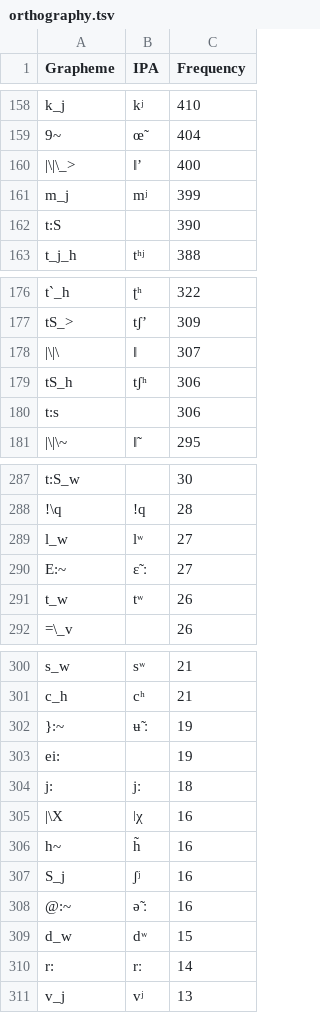
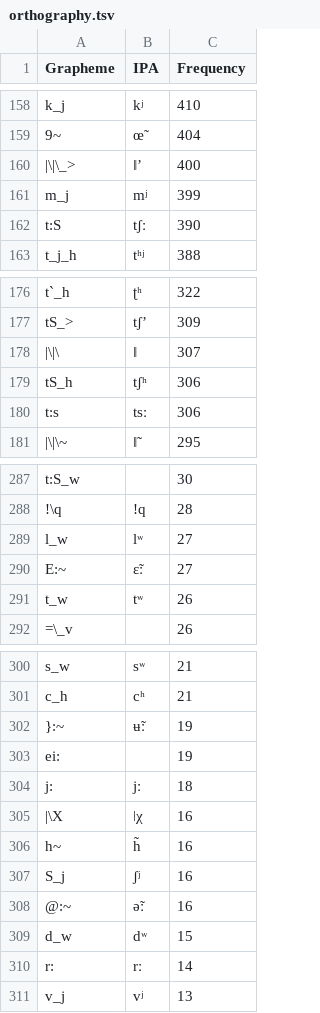
Before and after one commit to cldf-datasets/doreco, a TSV file: etc/orthography.tsv, drawn as a sheet; only a part is shown, gaps mark what is left out; the diff covers the shown part only.

```diff
--- a/etc/orthography.tsv
+++ b/etc/orthography.tsv
@@ -161,3 +161,3 @@ k_j	kʲ	410
 m_j	mʲ	399
-t:S		390
+t:S	tʃː	390
 t_j_h	tʰʲ	388
@@ -179,3 +179,3 @@ tS_>	tʃʼ	309
 tS_h	tʃʰ	306
-t:s		306
+t:s	tsː	306
 |\|\~	ǁ̃ 	295
@@ -289,3 +289,3 @@ t:S_w		30
 l_w	lʷ	27
-E:~	ɛ̃ ː	27
+E:~	ɛ̃ː	27
 t_w	tʷ	26
@@ -301,3 +301,3 @@ s_w	sʷ	21
 c_h	cʰ	21
-}:~	ʉ̃ ː	19
+}:~	ʉ̃ː	19
 ei:		19
@@ -307,3 +307,3 @@ h~	h̃ 	16
 S_j	ʃʲ	16
-@:~	ə̃ ː	16
+@:~	ə̃ː	16
 d_w	dʷ	15
```
Also changed, not shown: 7 edited cells elsewhere in this file, cldf/languages.csv, 20 other files.
